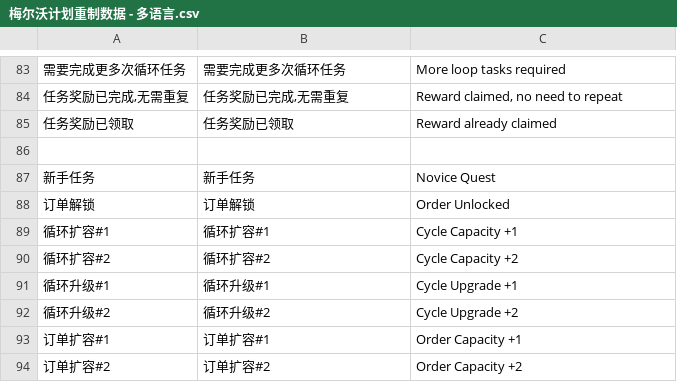
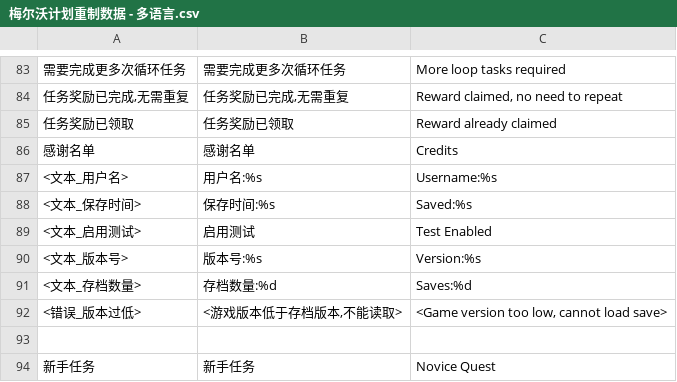
Before and after one commit to DUO003/Melvor-Plan, a CSV file: 表格/翻译/梅尔沃计划重制数据 - 多语言.csv, drawn as a sheet; only a part is shown, gaps mark what is left out; the shorter side is filled out with more unchanged rows; the diff names each change by its address in the sheet, - before the commit and + after, or states it on an @@ line.

```diff
--- a/表格/翻译/梅尔沃计划重制数据 - 多语言.csv
+++ b/表格/翻译/梅尔沃计划重制数据 - 多语言.csv
+row 86: 感谢名单 | 感谢名单 | Credits
+row 87: <文本_用户名> | 用户名:%s | Username:%s
+row 88: <文本_保存时间> | 保存时间:%s | Saved:%s
+row 89: <文本_启用测试> | 启用测试 | Test Enabled
+row 90: <文本_版本号> | 版本号:%s | Version:%s
+row 91: <文本_存档数量> | 存档数量:%d | Saves:%d
+row 92: <错误_版本过低> | <游戏版本低于存档版本,不能读取> | <Game version too low, cannot load save>
```
Also changed, not shown: 28 other files.
